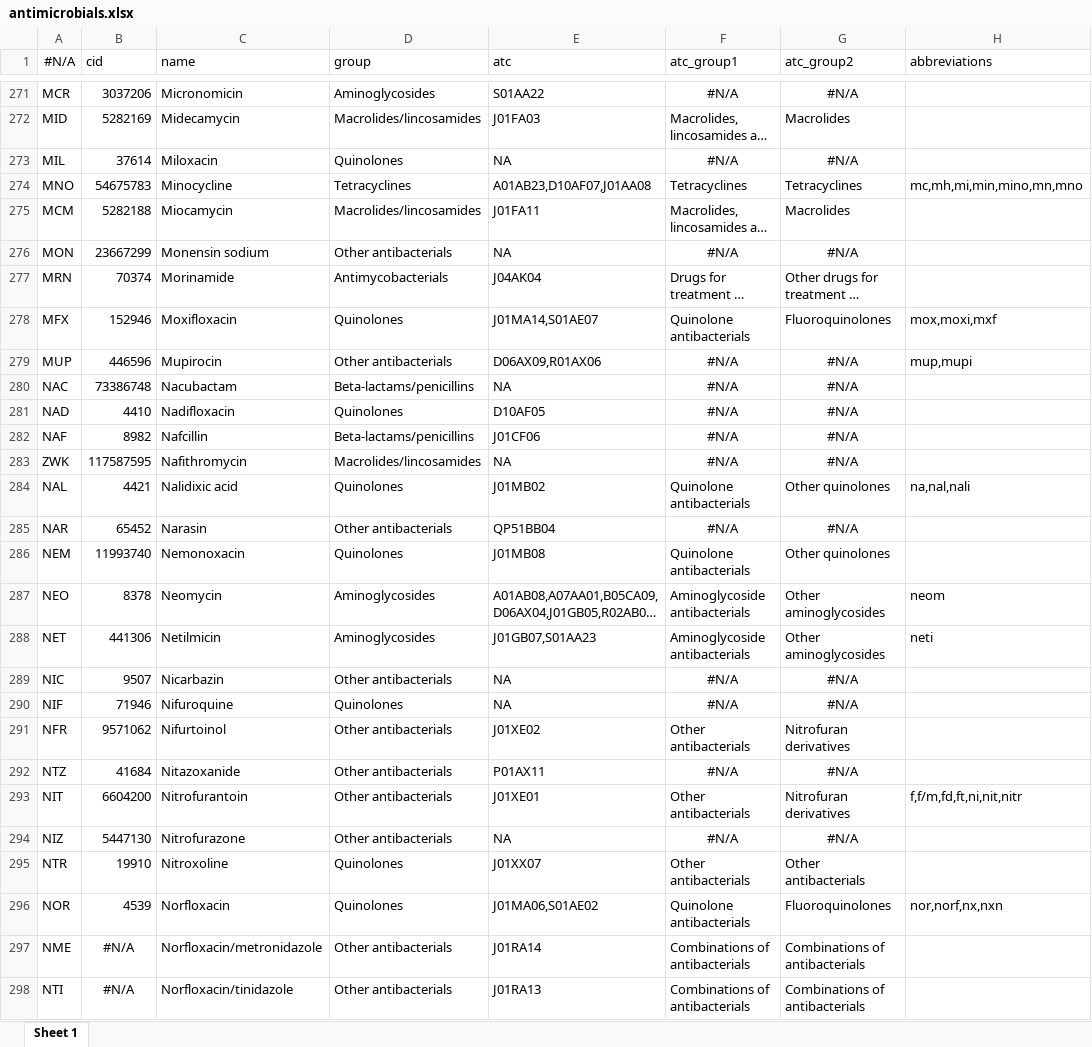
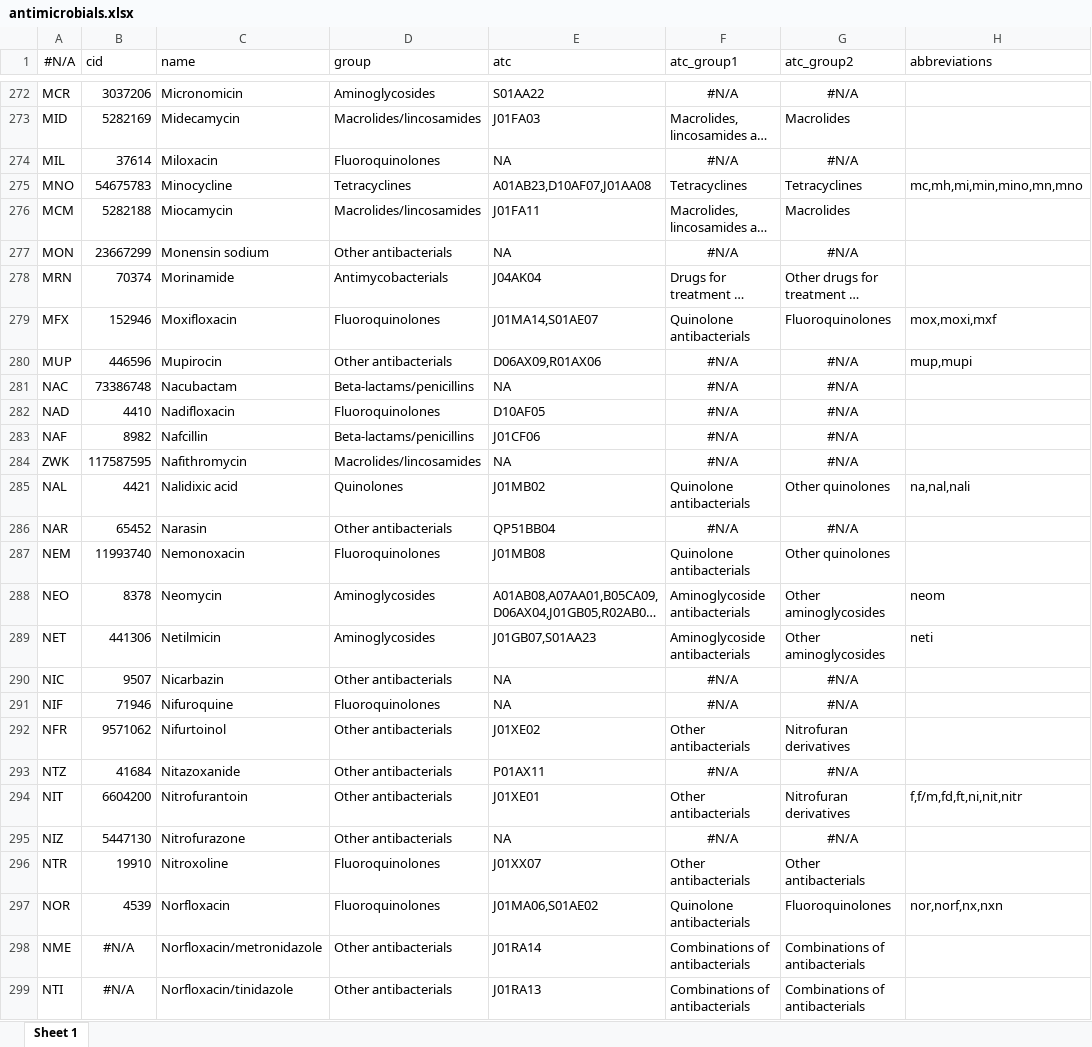
Before and after one commit to msberends/AMR, an Excel workbook: data-raw/antimicrobials.xlsx, sheet Sheet 1, drawn as a sheet; only a part is shown, gaps mark what is left out; long unchanged cells end in …; values as stored, in another font and other column widths than the file's, no borders; addresses are those after the commit; the diff covers the shown part only; the diff names each change by its address in the sheet, - before the commit and + after, or states it on an @@ line.

Commit message:
(v2.1.1.9192) fix fluoroquinolones and add bleomycin

```diff
--- a/data-raw/antimicrobials.xlsx (sheet Sheet 1)
+++ b/data-raw/antimicrobials.xlsx (sheet Sheet 1)
-D274 (group): Quinolones
+D274 (group): Fluoroquinolones
-D279 (group): Quinolones
+D279 (group): Fluoroquinolones
-D282 (group): Quinolones
+D282 (group): Fluoroquinolones
-D287 (group): Quinolones
+D287 (group): Fluoroquinolones
-D291 (group): Quinolones
+D291 (group): Fluoroquinolones
-D296:D297 (group): Quinolones
+D296:D297 (group): Fluoroquinolones
```
Also changed, not shown: 1 added row and 39 edited cells elsewhere in this sheet, 26 other files.
